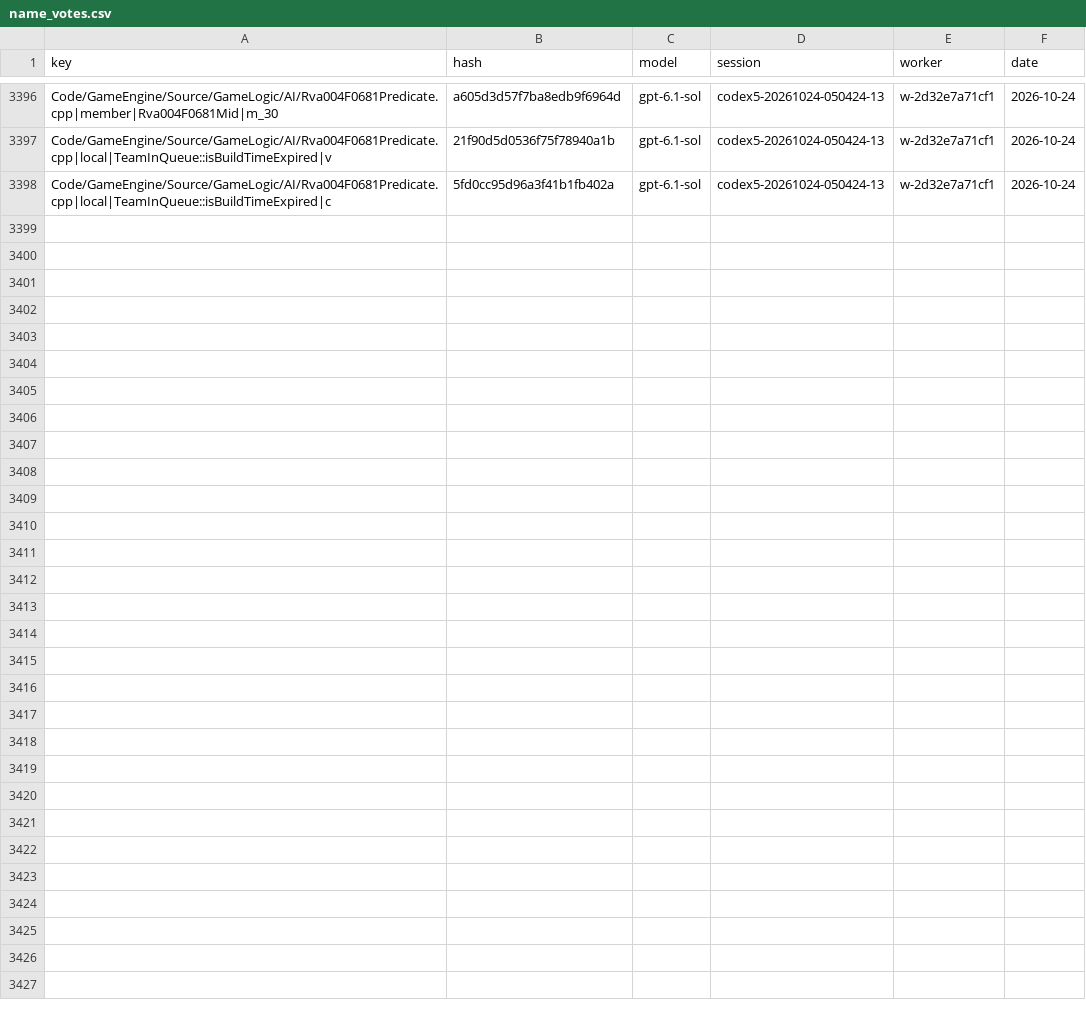
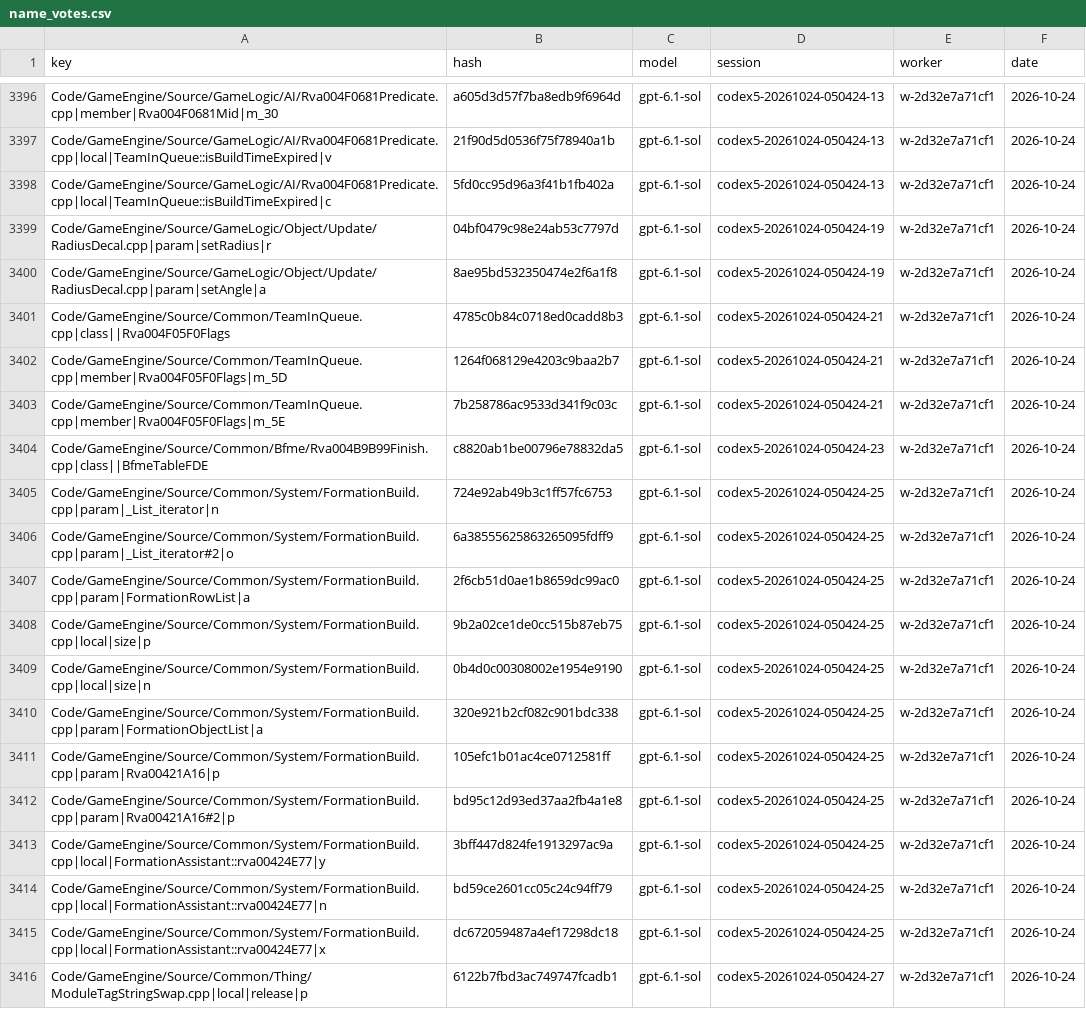
Before and after one commit to Alitryel/Open-BFME-2, a CSV file: reverse/name_votes.csv, drawn as a sheet; only a part is shown, gaps mark what is left out.

Commit message:
Record name votes (10 files, 18 keys)

```diff
--- a/reverse/name_votes.csv
+++ b/reverse/name_votes.csv
@@ -3398 +3398,19 @@ Code/GameEngine/Source/GameLogic/AI/Rva004F0681Predicate.cpp|local|TeamInQueue::
 Code/GameEngine/Source/GameLogic/AI/Rva004F0681Predicate.cpp|local|TeamInQueue::isBuildTimeExpired|c,5fd0cc95d96a3f41b1fb402a,gpt-6.1-sol,codex5-20261024-050424-13,w-2d32e7a71cf1,2026-10-24
+Code/GameEngine/Source/GameLogic/Object/Update/RadiusDecal.cpp|param|setRadius|r,04bf0479c98e24ab53c7797d,gpt-6.1-sol,codex5-20261024-050424-19,w-2d32e7a71cf1,2026-10-24
+Code/GameEngine/Source/GameLogic/Object/Update/RadiusDecal.cpp|param|setAngle|a,8ae95bd532350474e2f6a1f8,gpt-6.1-sol,codex5-20261024-050424-19,w-2d32e7a71cf1,2026-10-24
+Code/GameEngine/Source/Common/TeamInQueue.cpp|class||Rva004F05F0Flags,4785c0b84c0718ed0cadd8b3,gpt-6.1-sol,codex5-20261024-050424-21,w-2d32e7a71cf1,2026-10-24
+Code/GameEngine/Source/Common/TeamInQueue.cpp|member|Rva004F05F0Flags|m_5D,1264f068129e4203c9baa2b7,gpt-6.1-sol,codex5-20261024-050424-21,w-2d32e7a71cf1,2026-10-24
+Code/GameEngine/Source/Common/TeamInQueue.cpp|member|Rva004F05F0Flags|m_5E,7b258786ac9533d341f9c03c,gpt-6.1-sol,codex5-20261024-050424-21,w-2d32e7a71cf1,2026-10-24
+Code/GameEngine/Source/Common/Bfme/Rva004B9B99Finish.cpp|class||BfmeTableFDE,c8820ab1be00796e78832da5,gpt-6.1-sol,codex5-20261024-050424-23,w-2d32e7a71cf1,2026-10-24
+Code/GameEngine/Source/Common/System/FormationBuild.cpp|param|_List_iterator|n,724e92ab49b3c1ff57fc6753,gpt-6.1-sol,codex5-20261024-050424-25,w-2d32e7a71cf1,2026-10-24
+Code/GameEngine/Source/Common/System/FormationBuild.cpp|param|_List_iterator#2|o,6a38555625863265095fdff9,gpt-6.1-sol,codex5-20261024-050424-25,w-2d32e7a71cf1,2026-10-24
+Code/GameEngine/Source/Common/System/FormationBuild.cpp|param|FormationRowList|a,2f6cb51d0ae1b8659dc99ac0,gpt-6.1-sol,codex5-20261024-050424-25,w-2d32e7a71cf1,2026-10-24
+Code/GameEngine/Source/Common/System/FormationBuild.cpp|local|size|p,9b2a02ce1de0cc515b87eb75,gpt-6.1-sol,codex5-20261024-050424-25,w-2d32e7a71cf1,2026-10-24
+Code/GameEngine/Source/Common/System/FormationBuild.cpp|local|size|n,0b4d0c00308002e1954e9190,gpt-6.1-sol,codex5-20261024-050424-25,w-2d32e7a71cf1,2026-10-24
+Code/GameEngine/Source/Common/System/FormationBuild.cpp|param|FormationObjectList|a,320e921b2cf082c901bdc338,gpt-6.1-sol,codex5-20261024-050424-25,w-2d32e7a71cf1,2026-10-24
+Code/GameEngine/Source/Common/System/FormationBuild.cpp|param|Rva00421A16|p,105efc1b01ac4ce0712581ff,gpt-6.1-sol,codex5-20261024-050424-25,w-2d32e7a71cf1,2026-10-24
+Code/GameEngine/Source/Common/System/FormationBuild.cpp|param|Rva00421A16#2|p,bd95c12d93ed37aa2fb4a1e8,gpt-6.1-sol,codex5-20261024-050424-25,w-2d32e7a71cf1,2026-10-24
+Code/GameEngine/Source/Common/System/FormationBuild.cpp|local|FormationAssistant::rva00424E77|y,3bff447d824fe1913297ac9a,gpt-6.1-sol,codex5-20261024-050424-25,w-2d32e7a71cf1,2026-10-24
+Code/GameEngine/Source/Common/System/FormationBuild.cpp|local|FormationAssistant::rva00424E77|n,bd59ce2601cc05c24c94ff79,gpt-6.1-sol,codex5-20261024-050424-25,w-2d32e7a71cf1,2026-10-24
+Code/GameEngine/Source/Common/System/FormationBuild.cpp|local|FormationAssistant::rva00424E77|x,dc672059487a4ef17298dc18,gpt-6.1-sol,codex5-20261024-050424-25,w-2d32e7a71cf1,2026-10-24
+Code/GameEngine/Source/Common/Thing/ModuleTagStringSwap.cpp|local|release|p,6122b7fbd3ac749747fcadb1,gpt-6.1-sol,codex5-20261024-050424-27,w-2d32e7a71cf1,2026-10-24
```
Also changed, not shown: reverse/name_agreed.csv.
